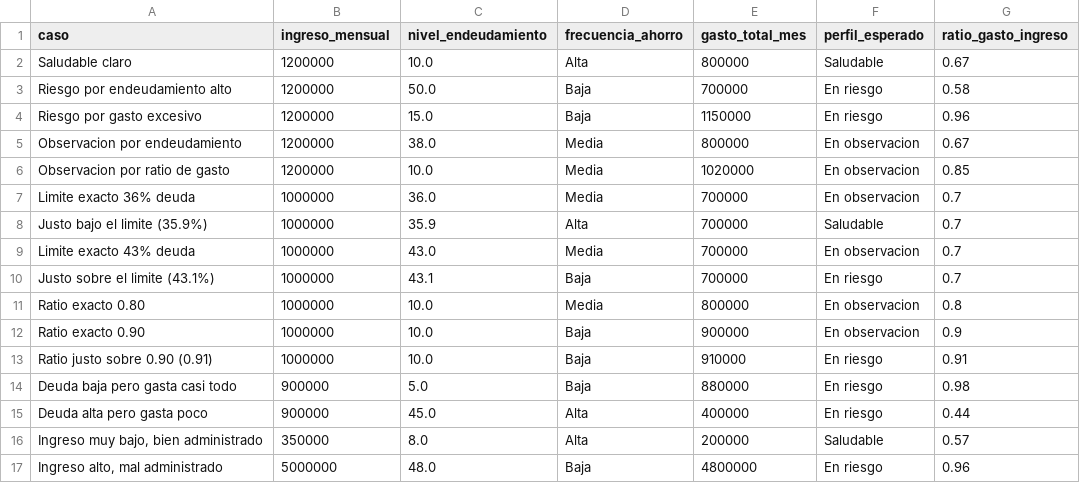
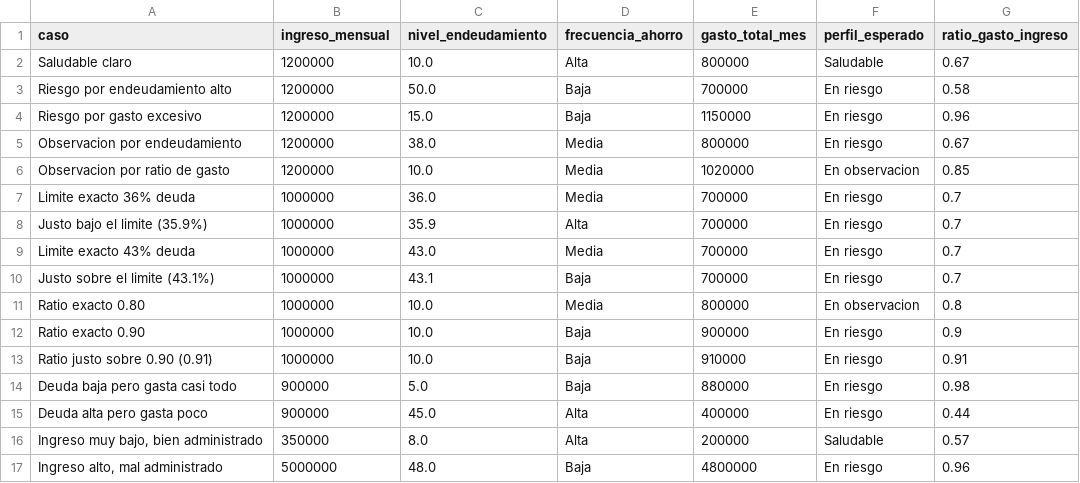
Before and after one commit to No-Country-simulation/G9-LATAM-Team-80-FinanceAI, a CSV file: ml-service/perfil/casos_prueba_perfil.csv, drawn as a sheet.

```diff
--- a/ml-service/perfil/casos_prueba_perfil.csv
+++ b/ml-service/perfil/casos_prueba_perfil.csv
@@ -4,10 +4,10 @@ Riesgo por endeudamiento alto,1200000,50.0,Baja,700000,En riesgo,0.58
 Riesgo por gasto excesivo,1200000,15.0,Baja,1150000,En riesgo,0.96
-Observacion por endeudamiento,1200000,38.0,Media,800000,En observacion,0.67
+Observacion por endeudamiento,1200000,38.0,Media,800000,En riesgo,0.67
 Observacion por ratio de gasto,1200000,10.0,Media,1020000,En observacion,0.85
-Limite exacto 36% deuda,1000000,36.0,Media,700000,En observacion,0.7
-Justo bajo el limite (35.9%),1000000,35.9,Alta,700000,Saludable,0.7
-Limite exacto 43% deuda,1000000,43.0,Media,700000,En observacion,0.7
+Limite exacto 36% deuda,1000000,36.0,Media,700000,En riesgo,0.7
+Justo bajo el limite (35.9%),1000000,35.9,Alta,700000,En riesgo,0.7
+Limite exacto 43% deuda,1000000,43.0,Media,700000,En riesgo,0.7
 Justo sobre el limite (43.1%),1000000,43.1,Baja,700000,En riesgo,0.7
 Ratio exacto 0.80,1000000,10.0,Media,800000,En observacion,0.8
-Ratio exacto 0.90,1000000,10.0,Baja,900000,En observacion,0.9
+Ratio exacto 0.90,1000000,10.0,Baja,900000,En riesgo,0.9
 Ratio justo sobre 0.90 (0.91),1000000,10.0,Baja,910000,En riesgo,0.91
```
Also changed, not shown: 5 other files.
